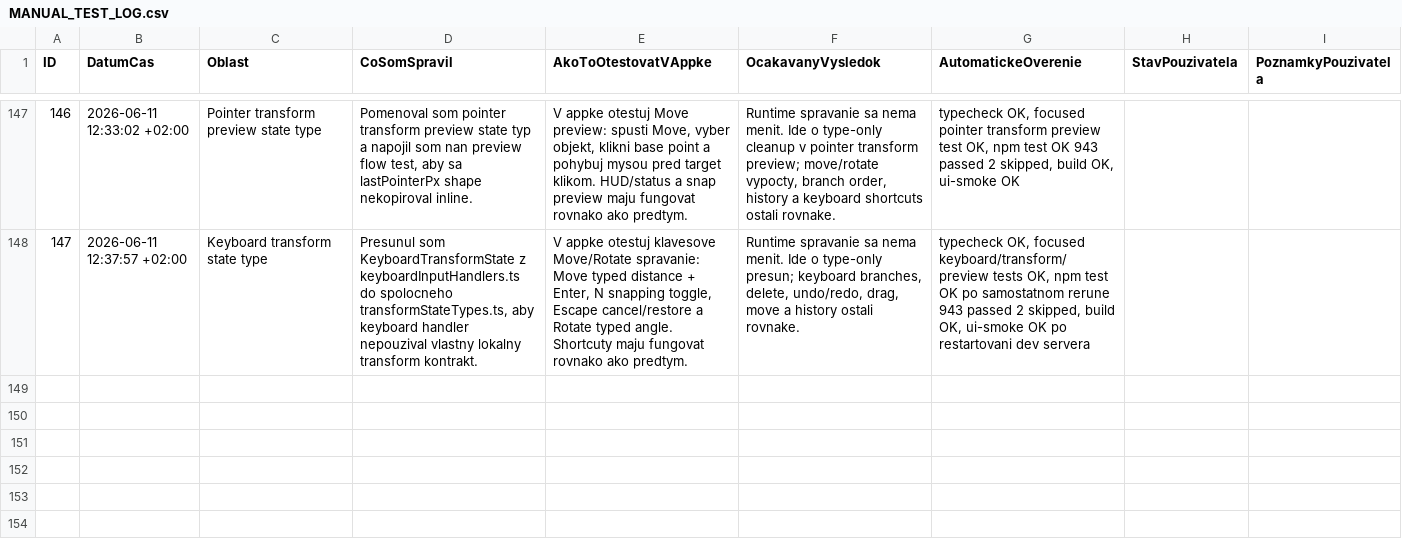
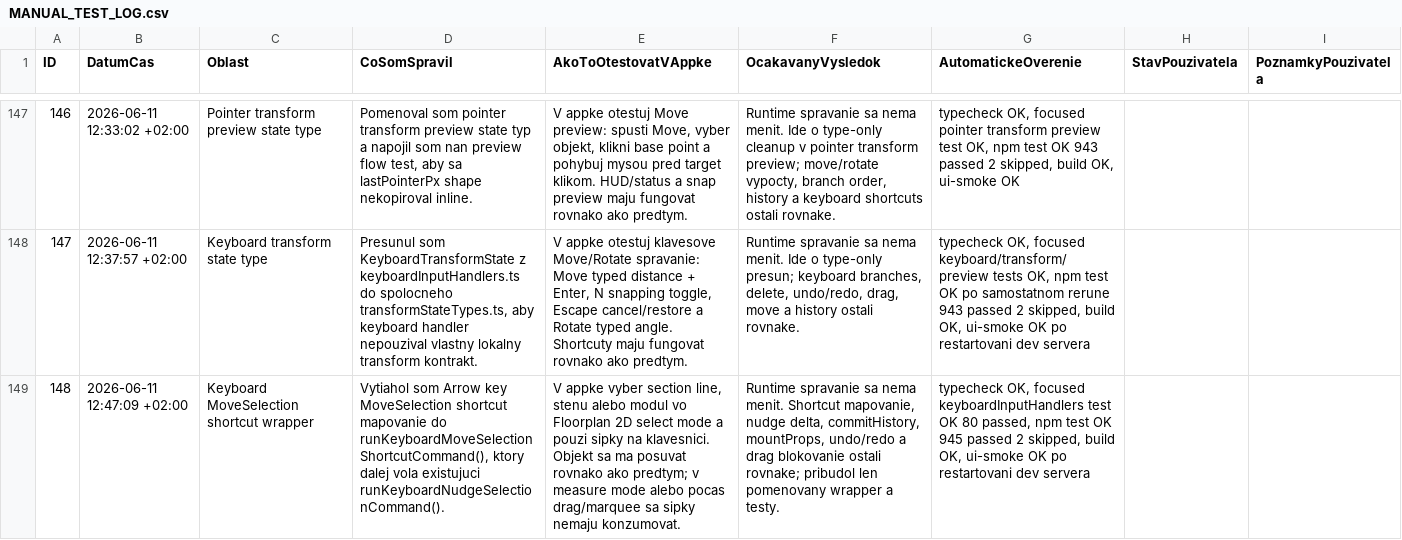
Before and after one commit to arcigy/kitchen_app, a CSV file: MANUAL_TEST_LOG.csv, drawn as a sheet; only a part is shown, gaps mark what is left out; the diff names each change by its address in the sheet, - before the commit and + after, or states it on an @@ line.

```diff
--- a/MANUAL_TEST_LOG.csv
+++ b/MANUAL_TEST_LOG.csv
+row 149: 148 | 2026-06-11 12:47:09 +02:00 | Keyboard MoveSelection shortcut wrapper | Vytiahol som Arrow key MoveSelection shortcut mapovanie do runKeyboardMoveSelectionShortcutCommand(), ktory dalej vola existujuci runKeyboardNudgeSelectionCommand(). | V appke vyber section line, stenu alebo modul vo Floorplan 2D select mode a pouzi sipky na klavesnici. Objekt sa ma posuvat rovnako ako predtym; v measure mode alebo pocas drag/marquee sa sipky nemaju konzumovat. | Runtime spravanie sa nema menit. Shortcut mapovanie, nudge delta, commitHistory, mountProps, undo/redo a drag blokovanie ostali rovnake; pribudol len pomenovany wrapper a testy. | typecheck OK, focused keyboardInputHandlers test OK 80 passed, npm test OK 945 passed 2 skipped, build OK, ui-smoke OK po restartovani dev servera
```
Also changed, not shown: 2 other files.
